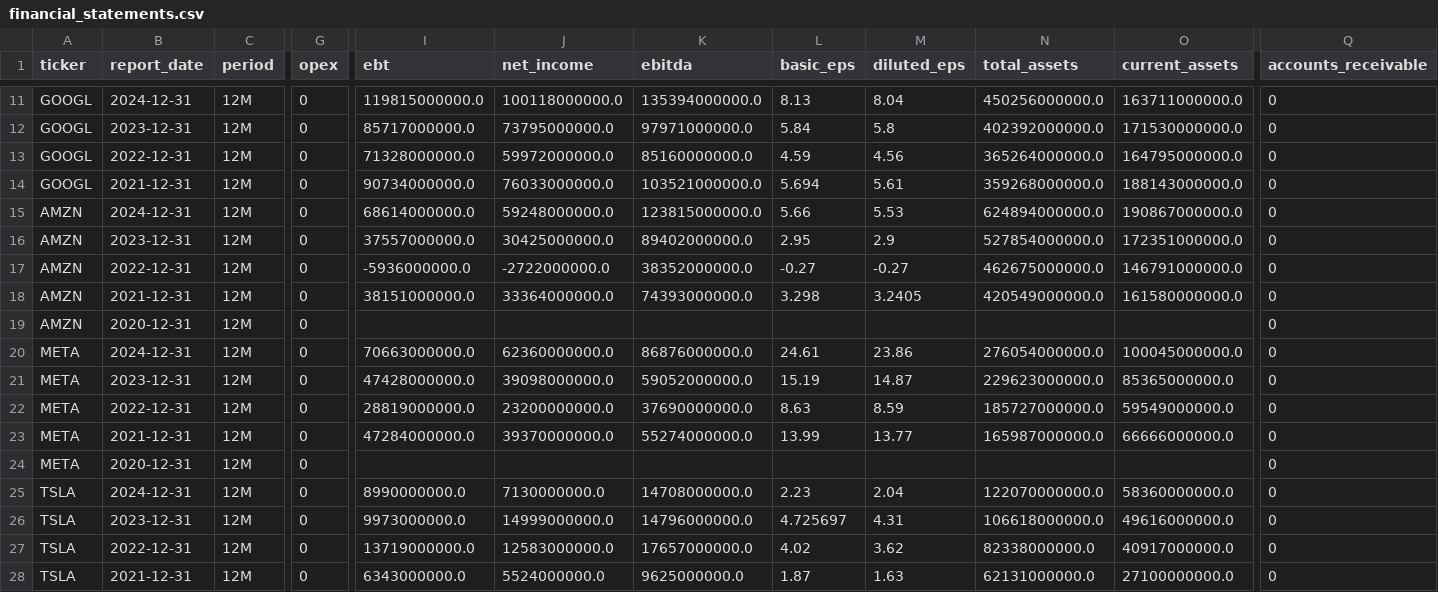
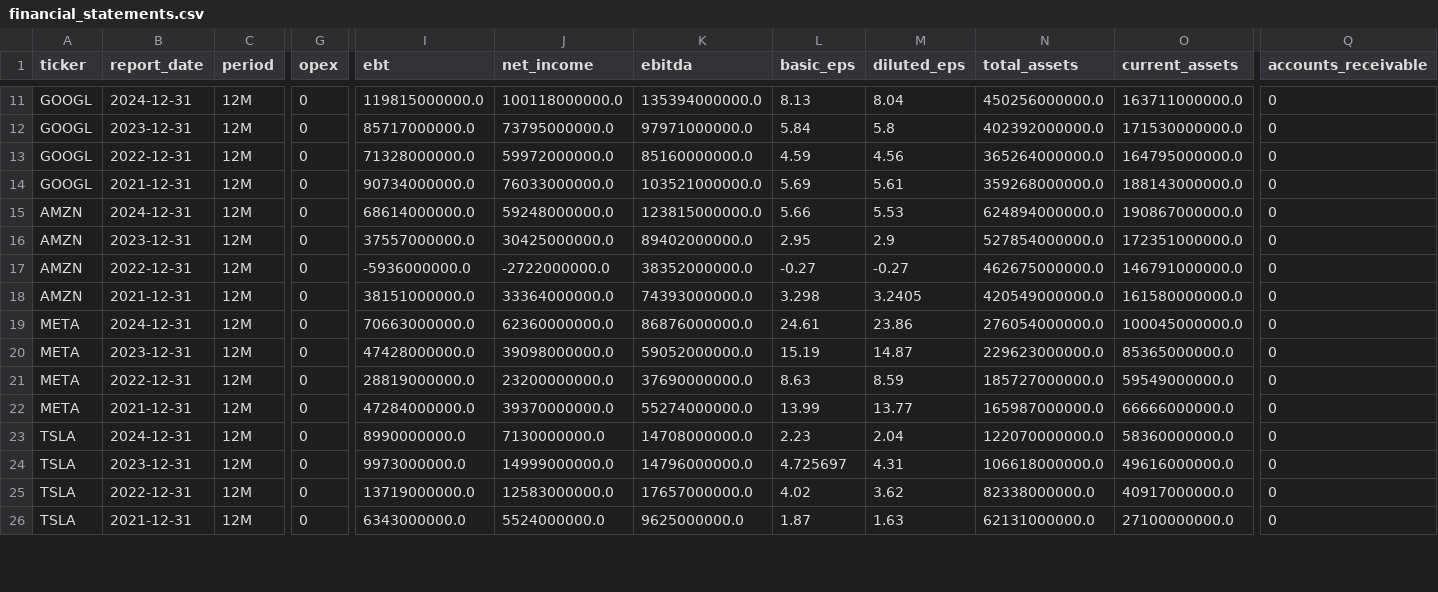
Before and after one commit to laihoangson/financial-analytic, a CSV file: data/cleaned/financial_statements.csv, drawn as a sheet; only a part is shown, gaps mark what is left out; removed rows and columns are numbered as before the commit, all else as after; rows hold the shown columns only; the diff covers the shown part only; the diff names each change by its address in the sheet, - before the commit and + after, or states it on an @@ line.

```diff
--- a/data/cleaned/financial_statements.csv
+++ b/data/cleaned/financial_statements.csv
-L14 (basic_eps): 5.694
+L14 (basic_eps): 5.69
-row 19: AMZN | 2020-12-31 | 12M | 0 |  |  |  |  |  |  |  | 0
-row 24: META | 2020-12-31 | 12M | 0 |  |  |  |  |  |  |  | 0
```
Also changed, not shown: 3 added rows, 6 removed rows and 18 edited cells elsewhere in this file, data/cleaned/companies.csv, data/raw/raw_companies.csv, 4 other files.
